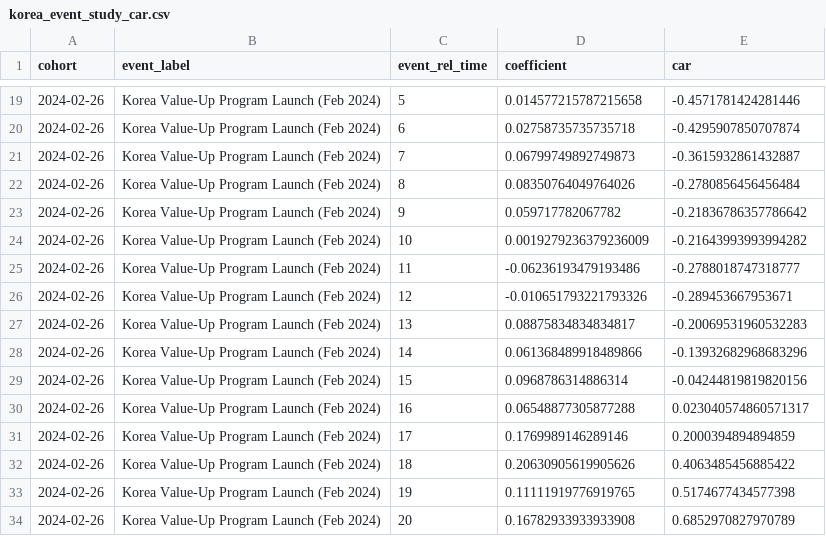
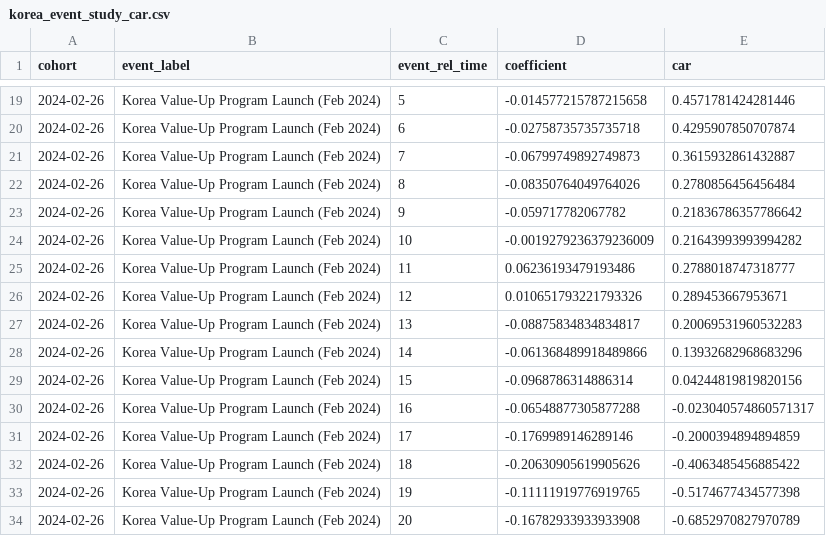
Before and after one commit to dandan002/kor-discount, a CSV file: output/tables/korea_event_study_car.csv, drawn as a sheet; only a part is shown, gaps mark what is left out; the diff covers the shown part only.

```diff
--- a/output/tables/korea_event_study_car.csv
+++ b/output/tables/korea_event_study_car.csv
@@ -19,16 +19,16 @@ cohort,event_label,event_rel_time,coefficient,car
-2024-02-26,Korea Value-Up Program Launch (Feb 2024),5,0.014577215787215658,-0.4571781424281446
-2024-02-26,Korea Value-Up Program Launch (Feb 2024),6,0.02758735735735718,-0.4295907850707874
-2024-02-26,Korea Value-Up Program Launch (Feb 2024),7,0.06799749892749873,-0.3615932861432887
-2024-02-26,Korea Value-Up Program Launch (Feb 2024),8,0.08350764049764026,-0.2780856456456484
-2024-02-26,Korea Value-Up Program Launch (Feb 2024),9,0.059717782067782,-0.21836786357786642
-2024-02-26,Korea Value-Up Program Launch (Feb 2024),10,0.0019279236379236009,-0.21643993993994282
-2024-02-26,Korea Value-Up Program Launch (Feb 2024),11,-0.06236193479193486,-0.2788018747318777
-2024-02-26,Korea Value-Up Program Launch (Feb 2024),12,-0.010651793221793326,-0.289453667953671
-2024-02-26,Korea Value-Up Program Launch (Feb 2024),13,0.08875834834834817,-0.20069531960532283
-2024-02-26,Korea Value-Up Program Launch (Feb 2024),14,0.061368489918489866,-0.13932682968683296
-2024-02-26,Korea Value-Up Program Launch (Feb 2024),15,0.0968786314886314,-0.04244819819820156
-2024-02-26,Korea Value-Up Program Launch (Feb 2024),16,0.06548877305877288,0.023040574860571317
-2024-02-26,Korea Value-Up Program Launch (Feb 2024),17,0.1769989146289146,0.2000394894894859
-2024-02-26,Korea Value-Up Program Launch (Feb 2024),18,0.20630905619905626,0.4063485456885422
-2024-02-26,Korea Value-Up Program Launch (Feb 2024),19,0.11111919776919765,0.5174677434577398
-2024-02-26,Korea Value-Up Program Launch (Feb 2024),20,0.16782933933933908,0.6852970827970789
+2024-02-26,Korea Value-Up Program Launch (Feb 2024),5,-0.014577215787215658,0.4571781424281446
+2024-02-26,Korea Value-Up Program Launch (Feb 2024),6,-0.02758735735735718,0.4295907850707874
+2024-02-26,Korea Value-Up Program Launch (Feb 2024),7,-0.06799749892749873,0.3615932861432887
+2024-02-26,Korea Value-Up Program Launch (Feb 2024),8,-0.08350764049764026,0.2780856456456484
+2024-02-26,Korea Value-Up Program Launch (Feb 2024),9,-0.059717782067782,0.21836786357786642
+2024-02-26,Korea Value-Up Program Launch (Feb 2024),10,-0.0019279236379236009,0.21643993993994282
+2024-02-26,Korea Value-Up Program Launch (Feb 2024),11,0.06236193479193486,0.2788018747318777
+2024-02-26,Korea Value-Up Program Launch (Feb 2024),12,0.010651793221793326,0.289453667953671
+2024-02-26,Korea Value-Up Program Launch (Feb 2024),13,-0.08875834834834817,0.20069531960532283
+2024-02-26,Korea Value-Up Program Launch (Feb 2024),14,-0.061368489918489866,0.13932682968683296
+2024-02-26,Korea Value-Up Program Launch (Feb 2024),15,-0.0968786314886314,0.04244819819820156
+2024-02-26,Korea Value-Up Program Launch (Feb 2024),16,-0.06548877305877288,-0.023040574860571317
+2024-02-26,Korea Value-Up Program Launch (Feb 2024),17,-0.1769989146289146,-0.2000394894894859
+2024-02-26,Korea Value-Up Program Launch (Feb 2024),18,-0.20630905619905626,-0.4063485456885422
+2024-02-26,Korea Value-Up Program Launch (Feb 2024),19,-0.11111919776919765,-0.5174677434577398
+2024-02-26,Korea Value-Up Program Launch (Feb 2024),20,-0.16782933933933908,-0.6852970827970789
```
Also changed, not shown: 163 edited cells elsewhere in this file, output/tables/korea_asia_event_study_car.csv, 39 other files.
